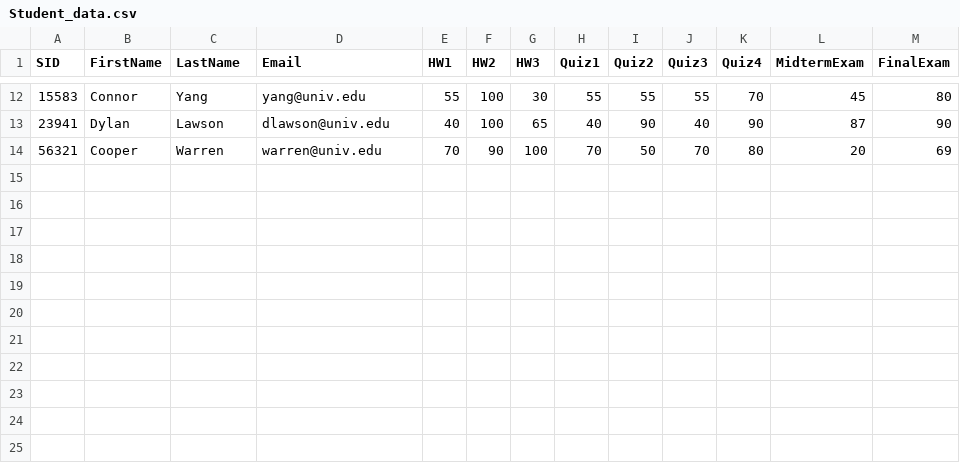
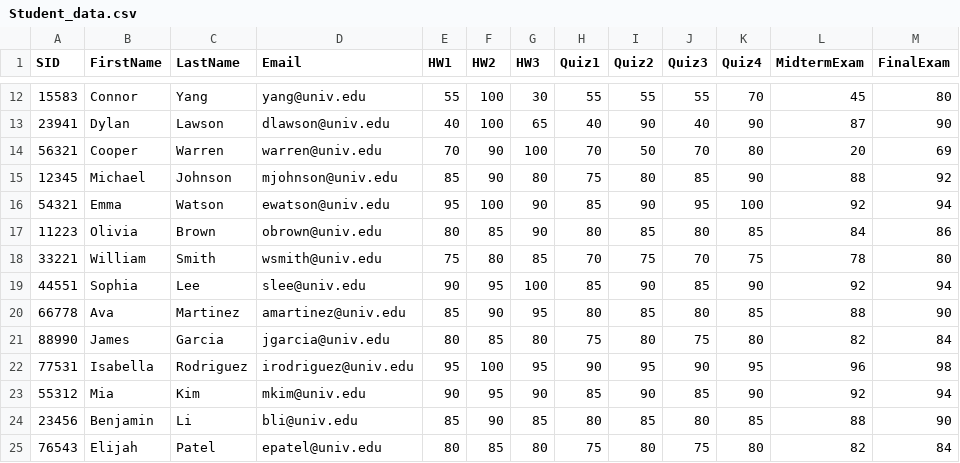
Before and after one commit to eddayyy/Gradebook-Application, a CSV file: Student_data.csv, drawn as a sheet; only a part is shown, gaps mark what is left out; the diff names each change by its address in the sheet, - before the commit and + after, or states it on an @@ line.

```diff
--- a/Student_data.csv
+++ b/Student_data.csv
+row 15: 12345 | Michael | Johnson | mjohnson@univ.edu | 85 | 90 | 80 | 75 | 80 | 85 | 90 | 88 | 92
+row 16: 54321 | Emma | Watson | ewatson@univ.edu | 95 | 100 | 90 | 85 | 90 | 95 | 100 | 92 | 94
+row 17: 11223 | Olivia | Brown | obrown@univ.edu | 80 | 85 | 90 | 80 | 85 | 80 | 85 | 84 | 86
+row 18: 33221 | William | Smith | wsmith@univ.edu | 75 | 80 | 85 | 70 | 75 | 70 | 75 | 78 | 80
+row 19: 44551 | Sophia | Lee | slee@univ.edu | 90 | 95 | 100 | 85 | 90 | 85 | 90 | 92 | 94
+row 20: 66778 | Ava | Martinez | amartinez@univ.edu | 85 | 90 | 95 | 80 | 85 | 80 | 85 | 88 | 90
+row 21: 88990 | James | Garcia | jgarcia@univ.edu | 80 | 85 | 80 | 75 | 80 | 75 | 80 | 82 | 84
+row 22: 77531 | Isabella | Rodriguez | irodriguez@univ.edu | 95 | 100 | 95 | 90 | 95 | 90 | 95 | 96 | 98
+row 23: 55312 | Mia | Kim | mkim@univ.edu | 90 | 95 | 90 | 85 | 90 | 85 | 90 | 92 | 94
+row 24: 23456 | Benjamin | Li | bli@univ.edu | 85 | 90 | 85 | 80 | 85 | 80 | 85 | 88 | 90
+row 25: 76543 | Elijah | Patel | epatel@univ.edu | 80 | 85 | 80 | 75 | 80 | 75 | 80 | 82 | 84
```
Also changed, not shown: exported_student_data.csv, 1 other file.
